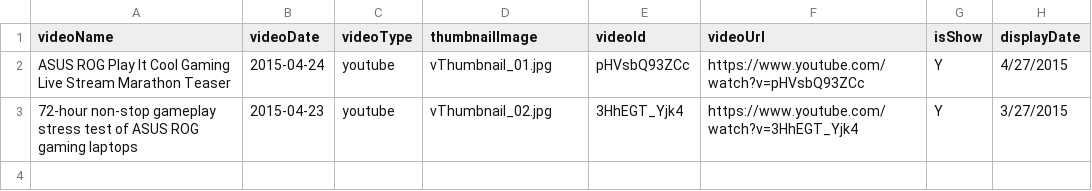
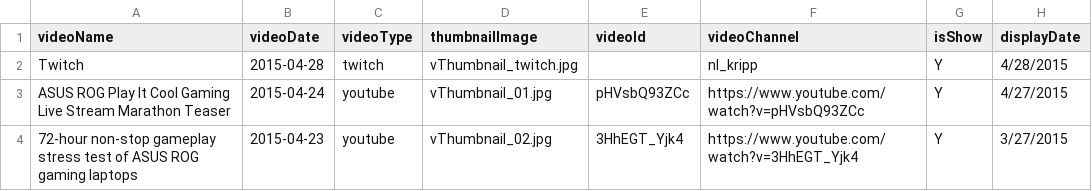
Before and after one commit to cwvick/ROG, a CSV file: videos.csv, drawn as a sheet.

Commit message:
Twitch video rules fix

```diff
--- a/videos.csv
+++ b/videos.csv
@@ -1,2 +1,3 @@
-videoName,videoDate,videoType,thumbnailImage,videoId,videoUrl,isShow,displayDate
+videoName,videoDate,videoType,thumbnailImage,videoId,videoChannel,isShow,displayDate
+Twitch,2015-04-28,twitch,vThumbnail_twitch.jpg,,nl_kripp,Y,4/28/2015
 ASUS ROG Play It Cool Gaming Live Stream Marathon Teaser,2015-04-24,youtube,vThumbnail_01.jpg,pHVsbQ93ZCc,https://www.youtube.com/watch?v=pHVsbQ93ZCc,Y,4/27/2015
```
Also changed, not shown: 4 other files.
